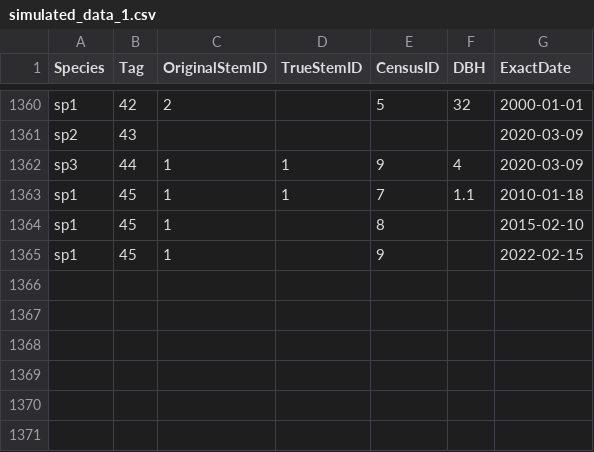
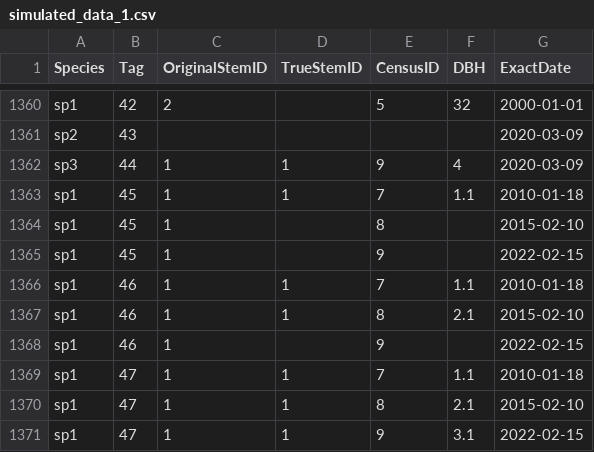
Before and after one commit to jamedina09/BCI50ha_StemReconstruction_Rtables, a CSV file: data_simulation/data/simulated_data_1.csv, drawn as a sheet; only a part is shown, gaps mark what is left out; the diff names each change by its address in the sheet, - before the commit and + after, or states it on an @@ line.

Commit message:
add problematic data to simulated data

```diff
--- a/data_simulation/data/simulated_data_1.csv
+++ b/data_simulation/data/simulated_data_1.csv
+row 1366: sp1 | 46 | 1 | 1 | 7 | 1.1 | 2010-01-18
+row 1367: sp1 | 46 | 1 | 1 | 8 | 2.1 | 2015-02-10
+row 1368: sp1 | 46 | 1 |  | 9 |  | 2022-02-15
+row 1369: sp1 | 47 | 1 | 1 | 7 | 1.1 | 2010-01-18
+row 1370: sp1 | 47 | 1 | 1 | 8 | 2.1 | 2015-02-10
+row 1371: sp1 | 47 | 1 | 1 | 9 | 3.1 | 2022-02-15
```
Also changed, not shown: 1 other file.
